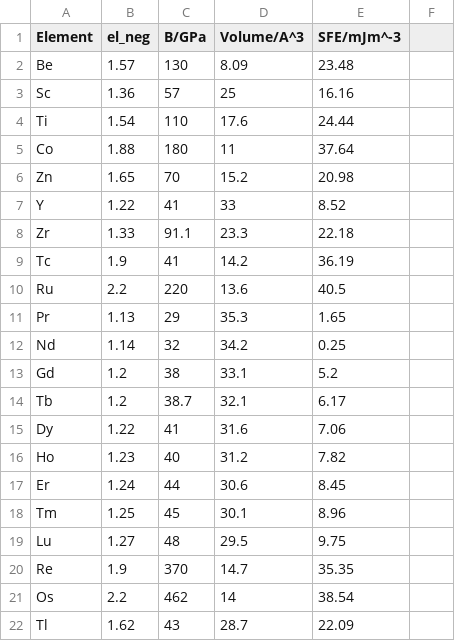
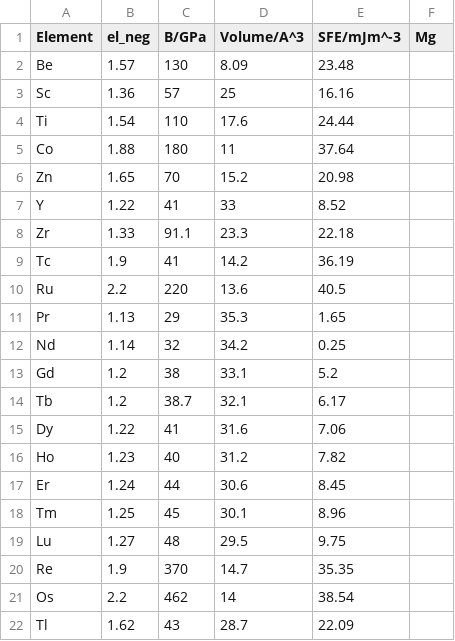
Before and after one commit to ilayd-a/SFE-Finder, a CSV file: qml_training-validation-data.csv, drawn as a sheet.

Commit message:
better data

```diff
--- a/qml_training-validation-data.csv
+++ b/qml_training-validation-data.csv
@@ -1,2 +1,2 @@
-Element,el_neg,B/GPa,Volume/A^3,SFE/mJm^-3
+Element,el_neg,B/GPa,Volume/A^3,SFE/mJm^-3,Mg
 Be,1.57,130,8.09,23.48,
```
